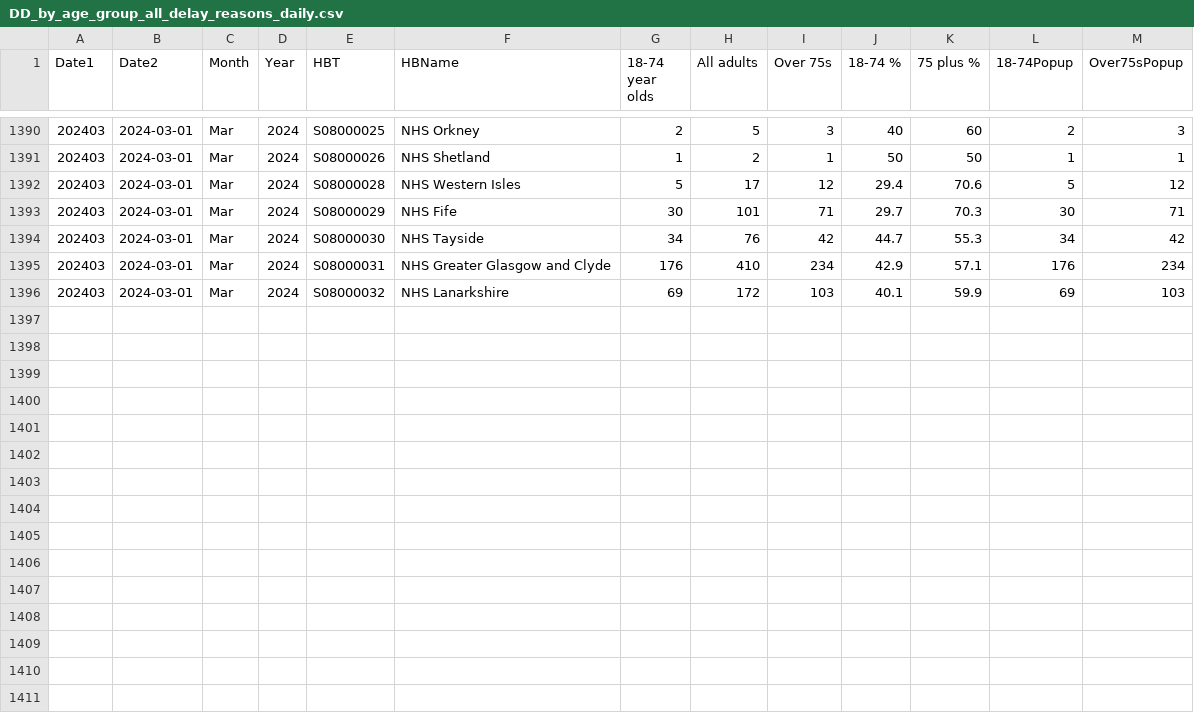
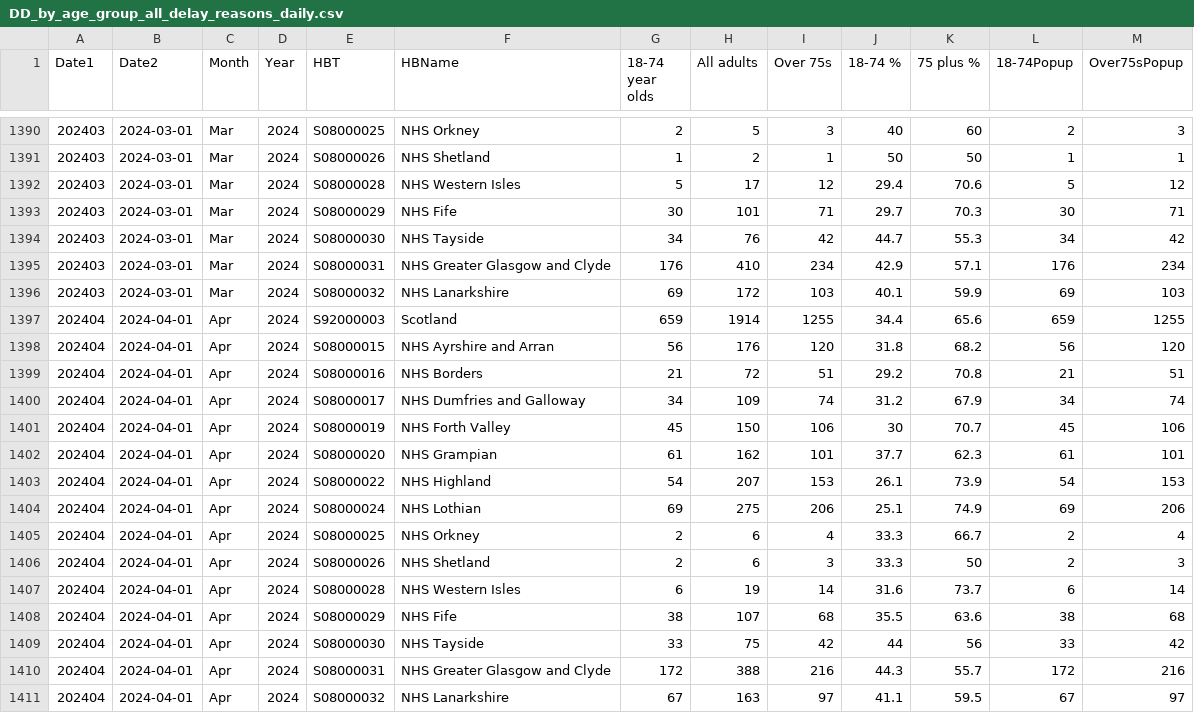
Before and after one commit to DCTdatateam/Hospitals-Tracker_NHS-Scotland, a CSV file: data/delayed-discharges/DD_by_age_group_all_delay_reasons_daily.csv, drawn as a sheet; only a part is shown, gaps mark what is left out; the diff names each change by its address in the sheet, - before the commit and + after, or states it on an @@ line.

```diff
--- a/data/delayed-discharges/DD_by_age_group_all_delay_reasons_daily.csv
+++ b/data/delayed-discharges/DD_by_age_group_all_delay_reasons_daily.csv
+row 1397: 202404 | 2024-04-01 | Apr | 2024 | S92000003 | Scotland | 659 | 1914 | 1255 | 34.4 | 65.6 | 659 | 1255
+row 1398: 202404 | 2024-04-01 | Apr | 2024 | S08000015 | NHS Ayrshire and Arran | 56 | 176 | 120 | 31.8 | 68.2 | 56 | 120
+row 1399: 202404 | 2024-04-01 | Apr | 2024 | S08000016 | NHS Borders | 21 | 72 | 51 | 29.2 | 70.8 | 21 | 51
+row 1400: 202404 | 2024-04-01 | Apr | 2024 | S08000017 | NHS Dumfries and Galloway | 34 | 109 | 74 | 31.2 | 67.9 | 34 | 74
+row 1401: 202404 | 2024-04-01 | Apr | 2024 | S08000019 | NHS Forth Valley | 45 | 150 | 106 | 30 | 70.7 | 45 | 106
+row 1402: 202404 | 2024-04-01 | Apr | 2024 | S08000020 | NHS Grampian | 61 | 162 | 101 | 37.7 | 62.3 | 61 | 101
+row 1403: 202404 | 2024-04-01 | Apr | 2024 | S08000022 | NHS Highland | 54 | 207 | 153 | 26.1 | 73.9 | 54 | 153
+row 1404: 202404 | 2024-04-01 | Apr | 2024 | S08000024 | NHS Lothian | 69 | 275 | 206 | 25.1 | 74.9 | 69 | 206
+row 1405: 202404 | 2024-04-01 | Apr | 2024 | S08000025 | NHS Orkney | 2 | 6 | 4 | 33.3 | 66.7 | 2 | 4
+row 1406: 202404 | 2024-04-01 | Apr | 2024 | S08000026 | NHS Shetland | 2 | 6 | 3 | 33.3 | 50 | 2 | 3
+row 1407: 202404 | 2024-04-01 | Apr | 2024 | S08000028 | NHS Western Isles | 6 | 19 | 14 | 31.6 | 73.7 | 6 | 14
+row 1408: 202404 | 2024-04-01 | Apr | 2024 | S08000029 | NHS Fife | 38 | 107 | 68 | 35.5 | 63.6 | 38 | 68
+row 1409: 202404 | 2024-04-01 | Apr | 2024 | S08000030 | NHS Tayside | 33 | 75 | 42 | 44 | 56 | 33 | 42
+row 1410: 202404 | 2024-04-01 | Apr | 2024 | S08000031 | NHS Greater Glasgow and Clyde | 172 | 388 | 216 | 44.3 | 55.7 | 172 | 216
+row 1411: 202404 | 2024-04-01 | Apr | 2024 | S08000032 | NHS Lanarkshire | 67 | 163 | 97 | 41.1 | 59.5 | 67 | 97
```
Also changed, not shown: data/A&E-waiting-times/AEWt_4hrstandard_timeseries.csv, data/A&E-waiting-times/AEWt_episode_timeseries.csv, 2 other files.
